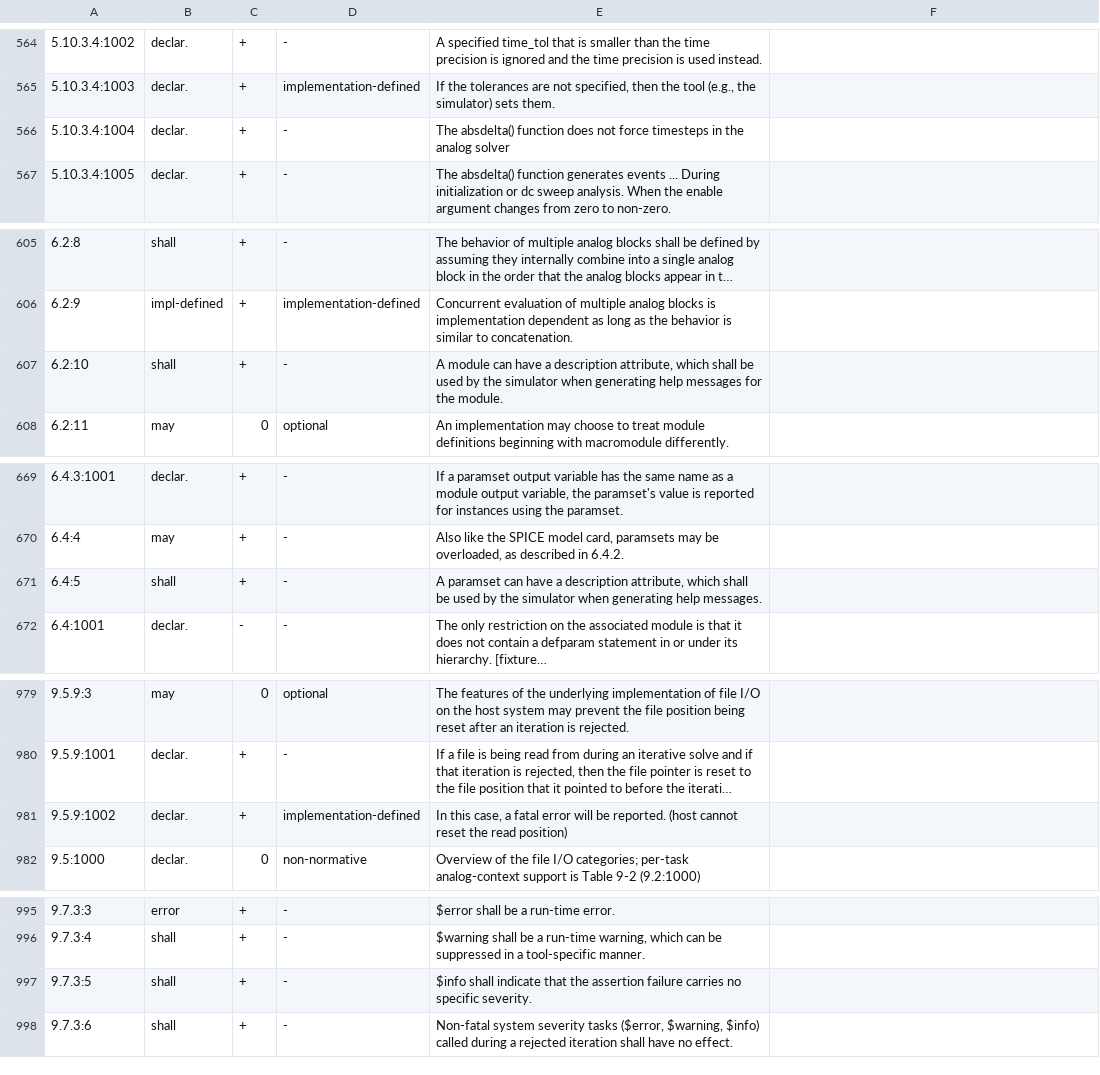
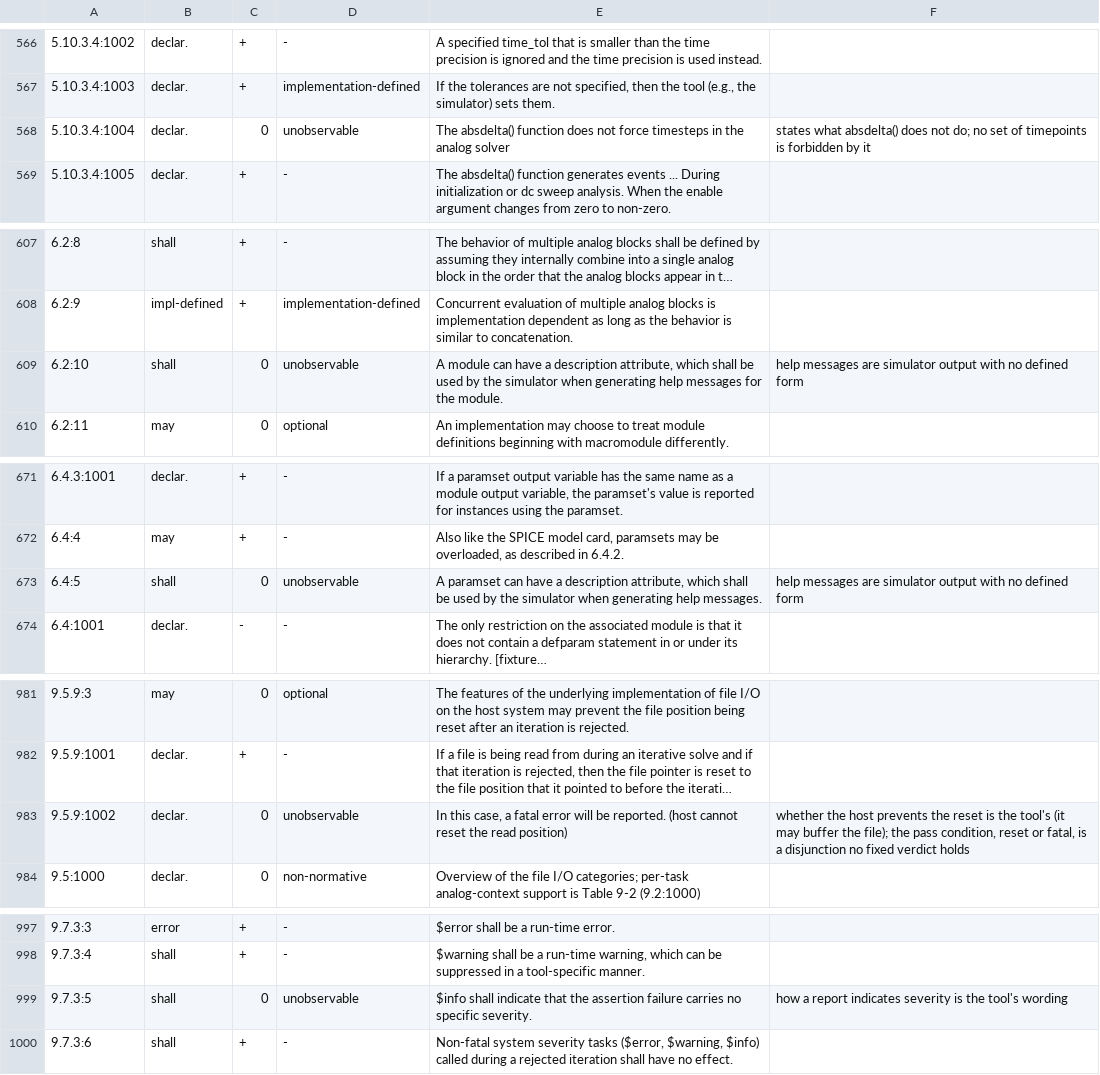
Before and after one commit to Scouren/Conformance-Suite, a TSV file: spec/vams.tsv, drawn as a sheet; only a part is shown, gaps mark what is left out; long unchanged cells end in …; addresses are those after the commit; the diff covers the shown part only; the diff names each change by its address in the sheet, - before the commit and + after, or states it on an @@ line.

```diff
--- a/spec/vams.tsv
+++ b/spec/vams.tsv
-C568: +
+C568: 0
-D568: -
+D568: unobservable
-F568: (empty)
+F568: states what absdelta() does not do; no set of timepoints is forbidden by it
-C609: +
+C609: 0
-D609: -
+D609: unobservable
-F609: (empty)
+F609: help messages are simulator output with no defined form
-C673: +
+C673: 0
-D673: -
+D673: unobservable
-F673: (empty)
+F673: help messages are simulator output with no defined form
-C983: +
+C983: 0
-D983: implementation-defined
+D983: unobservable
-F983: (empty)
+F983: whether the host prevents the reset is the tool's (it may buffer the file); the pass condition, reset or fatal, is a disjunction no fixed verdict holds
-C999: +
+C999: 0
-D999: -
+D999: unobservable
-F999: (empty)
+F999: how a report indicates severity is the tool's wording
```
Also changed, not shown: 2 added rows and 23 edited cells elsewhere in this file, spec/ieee1364.tsv, 6 other files.
